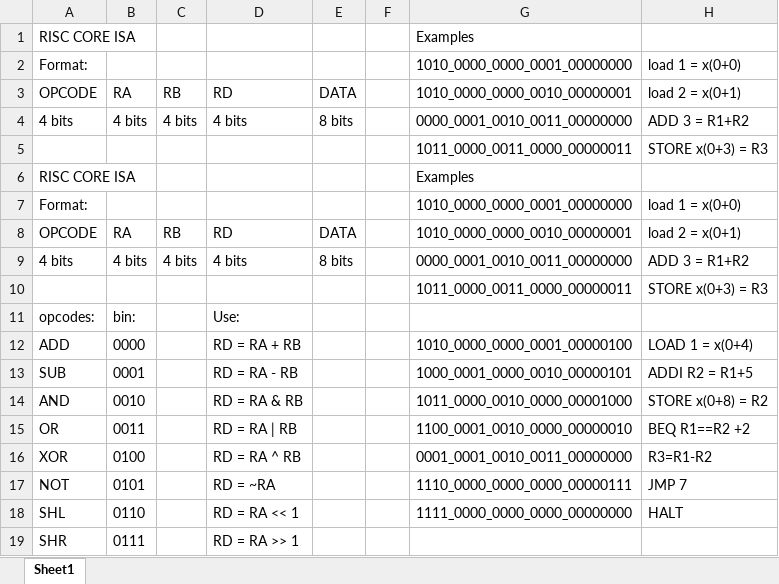
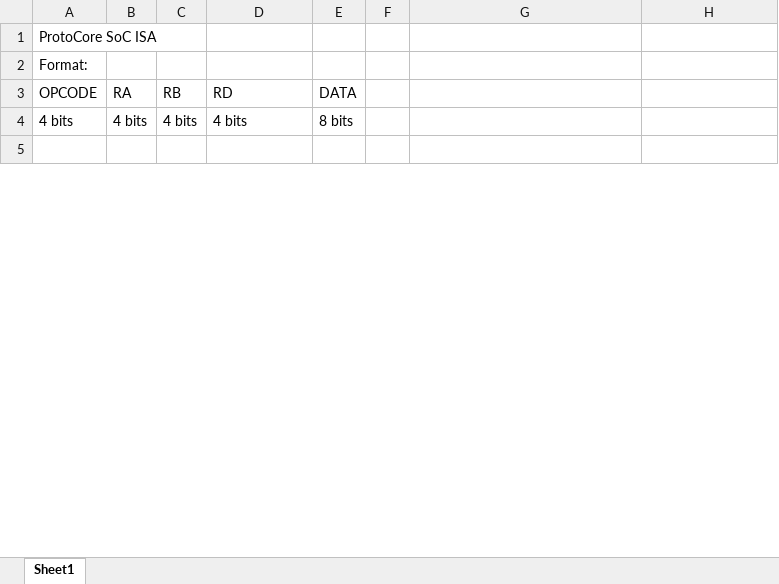
Before and after one commit to CTipton27/ProtoCore, an Excel workbook: Excel/ISA Documentation.xlsx, sheet Sheet1, drawn as a sheet; only a part is shown; the shorter side is filled out with more unchanged rows; values as stored, in another font and other column widths than the file's, no borders; removed rows and columns are numbered as before the commit, all else as after; the diff covers the shown part only; the diff names each change by its address in the sheet, - before the commit and + after, or states it on an @@ line.

```diff
--- a/Excel/ISA Documentation.xlsx (sheet Sheet1)
+++ b/Excel/ISA Documentation.xlsx (sheet Sheet1)
-row 1: RISC CORE ISA |  |  |  |  |  | Examples
-row 2: Format: |  |  |  |  |  | 1010_0000_0000_0001_00000000 | load 1 = x(0+0)
-row 3: OPCODE | RA | RB | RD | DATA |  | 1010_0000_0000_0010_00000001 | load 2 = x(0+1)
-row 4: 4 bits | 4 bits | 4 bits | 4 bits | 8 bits |  | 0000_0001_0010_0011_00000000 | ADD 3 = R1+R2
-row 5:  |  |  |  |  |  | 1011_0000_0011_0000_00000011 | STORE x(0+3) = R3
-row 6: RISC CORE ISA |  |  |  |  |  | Examples
+row 1: ProtoCore SoC ISA
-G2: 1010_0000_0000_0001_00000000
+G2: (empty)
-H2: load 1 = x(0+0)
+H2: (empty)
-G3: 1010_0000_0000_0010_00000001
+G3: (empty)
-H3: load 2 = x(0+1)
+H3: (empty)
-G4: 0000_0001_0010_0011_00000000
+G4: (empty)
-H4: ADD 3 = R1+R2
+H4: (empty)
-row 10:  |  |  |  |  |  | 1011_0000_0011_0000_00000011 | STORE x(0+3) = R3
-row 11: opcodes: | bin: |  | Use:
-row 12: ADD | 0000 |  | RD = RA + RB |  |  | 1010_0000_0000_0001_00000100 | LOAD 1 = x(0+4)
-row 13: SUB | 0001 |  | RD = RA - RB |  |  | 1000_0001_0000_0010_00000101 | ADDI R2 = R1+5
-row 14: AND | 0010 |  | RD = RA & RB |  |  | 1011_0000_0010_0000_00001000 | STORE x(0+8) = R2
-row 15: OR | 0011 |  | RD = RA | RB |  |  | 1100_0001_0010_0000_00000010 | BEQ R1==R2 +2
-row 16: XOR | 0100 |  | RD = RA ^ RB |  |  | 0001_0001_0010_0011_00000000 | R3=R1-R2
-row 17: NOT | 0101 |  | RD = ~RA |  |  | 1110_0000_0000_0000_00000111 | JMP 7
-row 18: SHL | 0110 |  | RD = RA << 1 |  |  | 1111_0000_0000_0000_00000000 | HALT
-row 19: SHR | 0111 |  | RD = RA >> 1
```
Also changed, not shown: 23 added rows, 10 removed rows and 1 edited cell elsewhere in this sheet, 8 other files.
